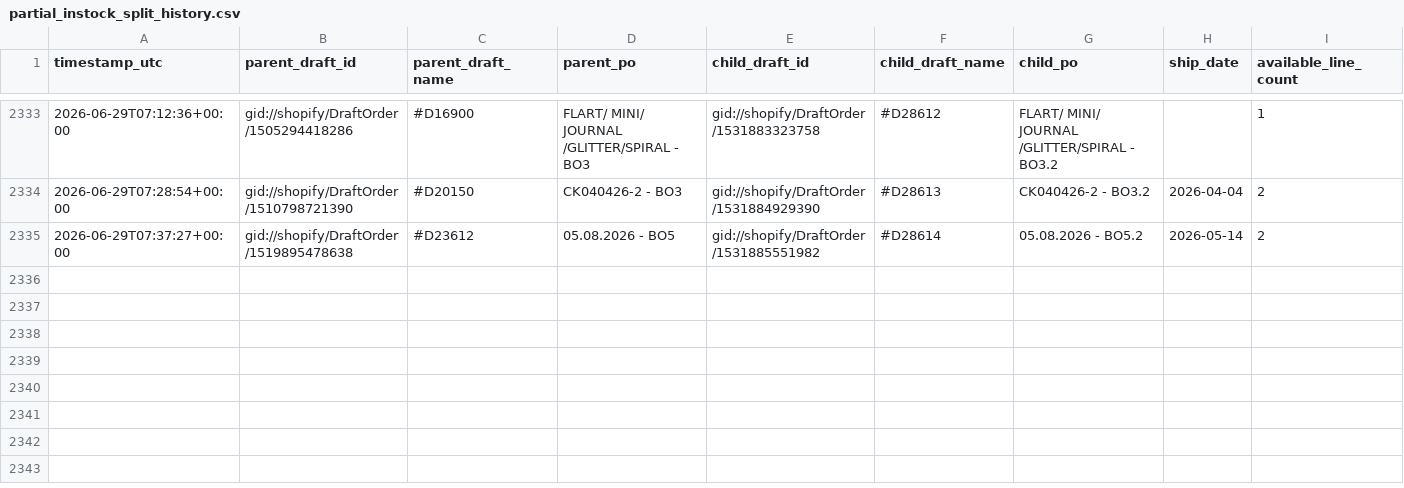
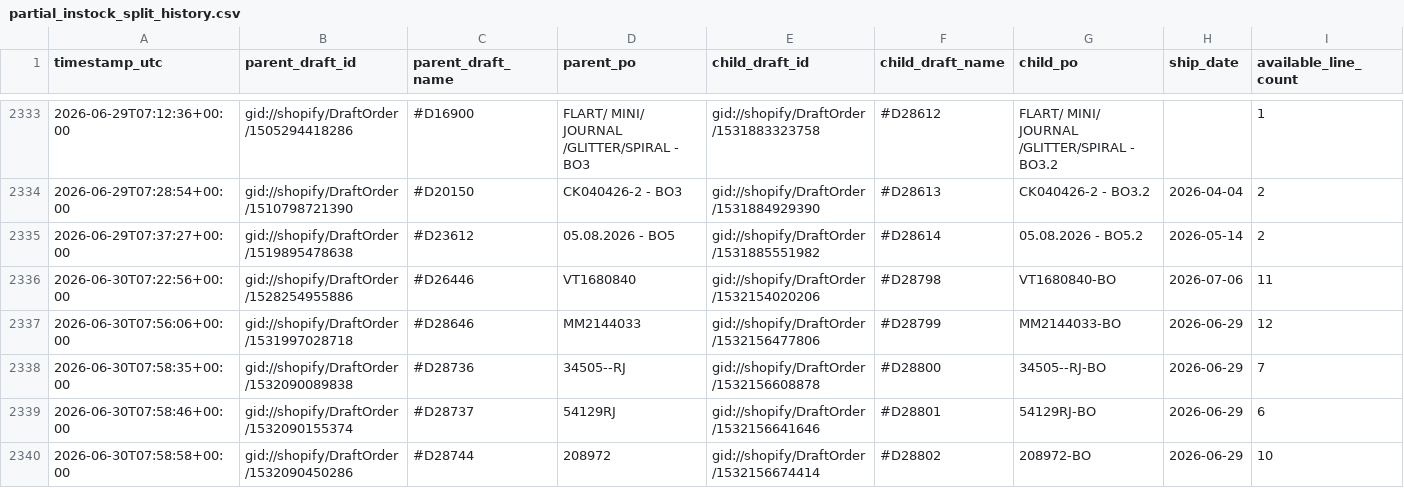
Before and after one commit to Pkirch1211/shopify-partial-instock-split, a CSV file: logs/partial_instock_split_history.csv, drawn as a sheet; only a part is shown, gaps mark what is left out; rows hold the shown columns only; the diff names each change by its address in the sheet, - before the commit and + after, or states it on an @@ line.

```diff
--- a/logs/partial_instock_split_history.csv
+++ b/logs/partial_instock_split_history.csv
+row 2336: 2026-06-30T07:22:56+00:00 | gid://shopify/DraftOrder/1528254955886 | #D26446 | VT1680840 | gid://shopify/DraftOrder/1532154020206 | #D28798 | VT1680840-BO | 2026-07-06 | 11
+row 2337: 2026-06-30T07:56:06+00:00 | gid://shopify/DraftOrder/1531997028718 | #D28646 | MM2144033 | gid://shopify/DraftOrder/1532156477806 | #D28799 | MM2144033-BO | 2026-06-29 | 12
+row 2338: 2026-06-30T07:58:35+00:00 | gid://shopify/DraftOrder/1532090089838 | #D28736 | 34505--RJ | gid://shopify/DraftOrder/1532156608878 | #D28800 | 34505--RJ-BO | 2026-06-29 | 7
+row 2339: 2026-06-30T07:58:46+00:00 | gid://shopify/DraftOrder/1532090155374 | #D28737 | 54129RJ | gid://shopify/DraftOrder/1532156641646 | #D28801 | 54129RJ-BO | 2026-06-29 | 6
+row 2340: 2026-06-30T07:58:58+00:00 | gid://shopify/DraftOrder/1532090450286 | #D28744 | 208972 | gid://shopify/DraftOrder/1532156674414 | #D28802 | 208972-BO | 2026-06-29 | 10
```
